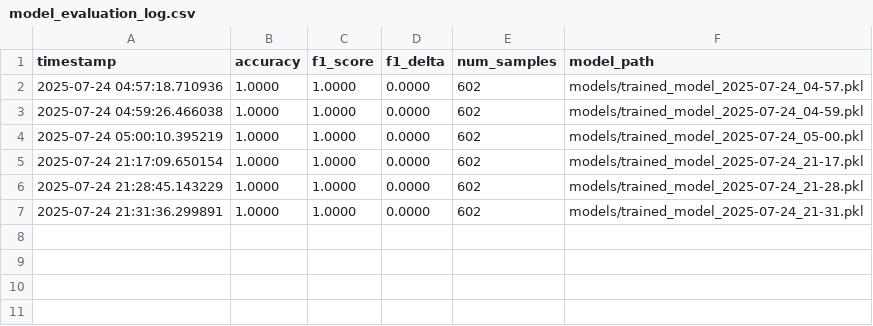
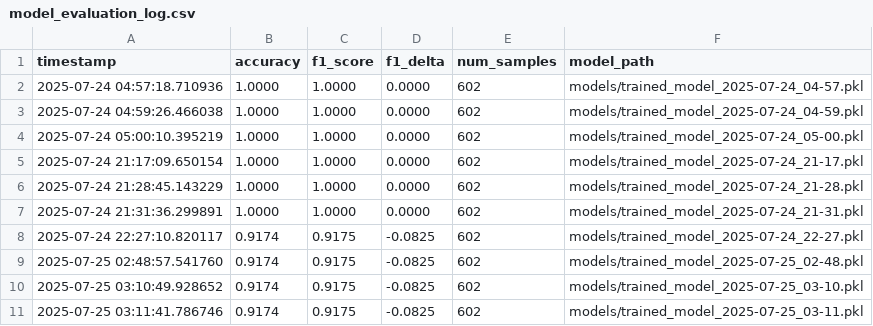
Before and after one commit to oussamaharrar/bot-trade, a CSV file: model_evaluation_log.csv, drawn as a sheet.

```diff
--- a/model_evaluation_log.csv
+++ b/model_evaluation_log.csv
@@ -7 +7,5 @@ timestamp,accuracy,f1_score,f1_delta,num_samples,model_path
 2025-07-24 21:31:36.299891,1.0000,1.0000,0.0000,602,models/trained_model_2025-07-24_21-31.pkl
+2025-07-24 22:27:10.820117,0.9174,0.9175,-0.0825,602,models/trained_model_2025-07-24_22-27.pkl
+2025-07-25 02:48:57.541760,0.9174,0.9175,-0.0825,602,models/trained_model_2025-07-25_02-48.pkl
+2025-07-25 03:10:49.928652,0.9174,0.9175,-0.0825,602,models/trained_model_2025-07-25_03-10.pkl
+2025-07-25 03:11:41.786746,0.9174,0.9175,-0.0825,602,models/trained_model_2025-07-25_03-11.pkl
```
Also changed, not shown: 9 other files.
